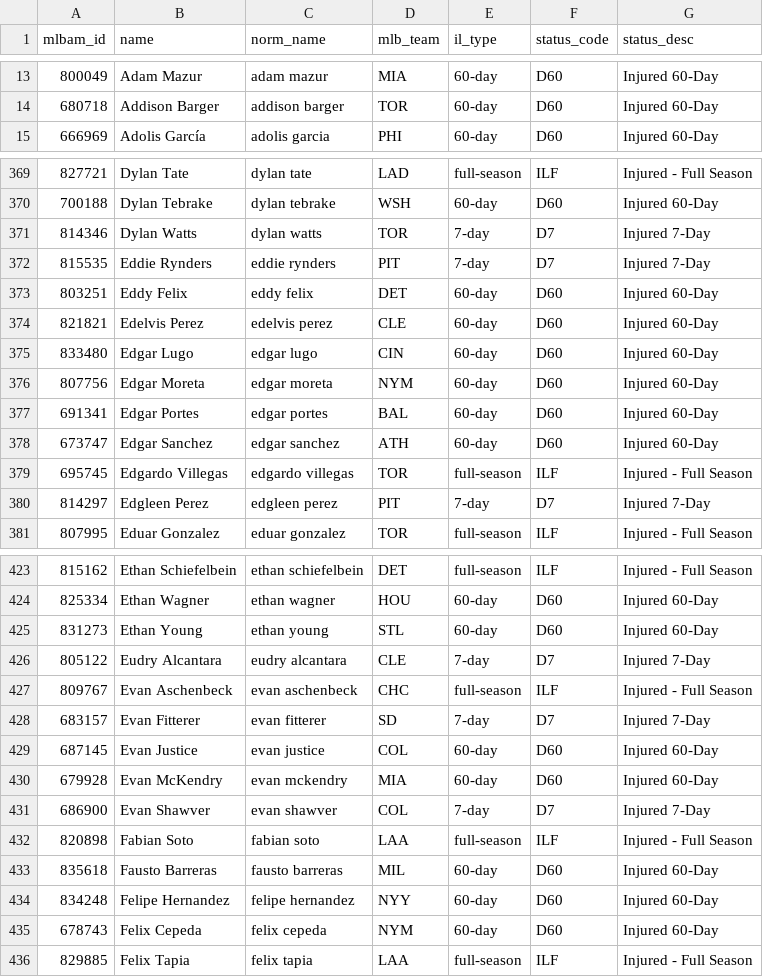
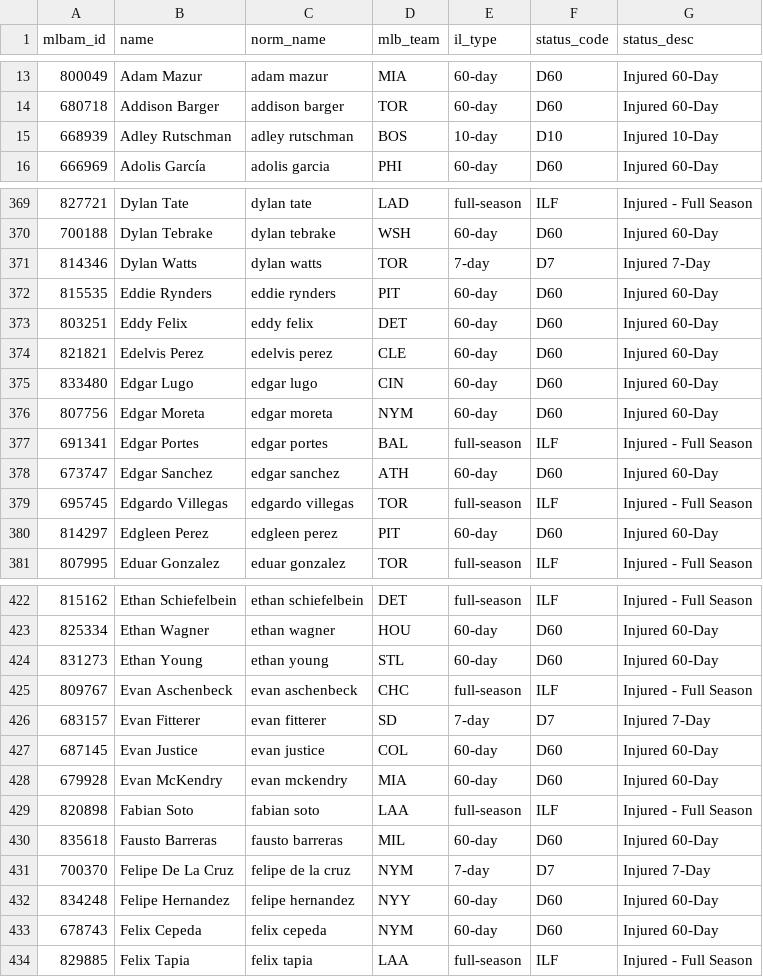
Before and after one commit to TheBigBadYeti/yardcocks-ratings, a CSV file: data/injuries/il_status.csv, drawn as a sheet; only a part is shown, gaps mark what is left out; the diff covers the shown part only.

```diff
--- a/data/injuries/il_status.csv
+++ b/data/injuries/il_status.csv
@@ -14,2 +14,3 @@ mlbam_id,name,norm_name,mlb_team,il_type,status_code,status_desc
 680718,Addison Barger,addison barger,TOR,60-day,D60,Injured 60-Day
+668939,Adley Rutschman,adley rutschman,BOS,10-day,D10,Injured 10-Day
 666969,Adolis García,adolis garcia,PHI,60-day,D60,Injured 60-Day
@@ -371,3 +371,3 @@ mlbam_id,name,norm_name,mlb_team,il_type,status_code,status_desc
 814346,Dylan Watts,dylan watts,TOR,7-day,D7,Injured 7-Day
-815535,Eddie Rynders,eddie rynders,PIT,7-day,D7,Injured 7-Day
+815535,Eddie Rynders,eddie rynders,PIT,60-day,D60,Injured 60-Day
 803251,Eddy Felix,eddy felix,DET,60-day,D60,Injured 60-Day
@@ -376,6 +376,6 @@ mlbam_id,name,norm_name,mlb_team,il_type,status_code,status_desc
 807756,Edgar Moreta,edgar moreta,NYM,60-day,D60,Injured 60-Day
-691341,Edgar Portes,edgar portes,BAL,60-day,D60,Injured 60-Day
+691341,Edgar Portes,edgar portes,BAL,full-season,ILF,Injured - Full Season
 673747,Edgar Sanchez,edgar sanchez,ATH,60-day,D60,Injured 60-Day
 695745,Edgardo Villegas,edgardo villegas,TOR,full-season,ILF,Injured - Full Season
-814297,Edgleen Perez,edgleen perez,PIT,7-day,D7,Injured 7-Day
+814297,Edgleen Perez,edgleen perez,PIT,60-day,D60,Injured 60-Day
 807995,Eduar Gonzalez,eduar gonzalez,TOR,full-season,ILF,Injured - Full Season
@@ -425,3 +424,2 @@ mlbam_id,name,norm_name,mlb_team,il_type,status_code,status_desc
 831273,Ethan Young,ethan young,STL,60-day,D60,Injured 60-Day
-805122,Eudry Alcantara,eudry alcantara,CLE,7-day,D7,Injured 7-Day
 809767,Evan Aschenbeck,evan aschenbeck,CHC,full-season,ILF,Injured - Full Season
@@ -430,5 +428,5 @@ mlbam_id,name,norm_name,mlb_team,il_type,status_code,status_desc
 679928,Evan McKendry,evan mckendry,MIA,60-day,D60,Injured 60-Day
-686900,Evan Shawver,evan shawver,COL,7-day,D7,Injured 7-Day
 820898,Fabian Soto,fabian soto,LAA,full-season,ILF,Injured - Full Season
 835618,Fausto Barreras,fausto barreras,MIL,60-day,D60,Injured 60-Day
+700370,Felipe De La Cruz,felipe de la cruz,NYM,7-day,D7,Injured 7-Day
 834248,Felipe Hernandez,felipe hernandez,NYY,60-day,D60,Injured 60-Day
```
Also changed, not shown: 7 added rows, 8 removed rows and 6 edited cells elsewhere in this file, data/injuries/returning.csv, data/recency/recent_fpg.csv, 2 other files.
